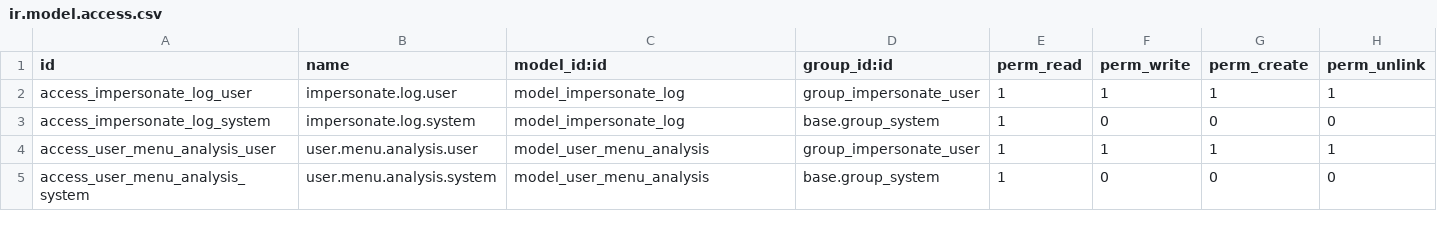
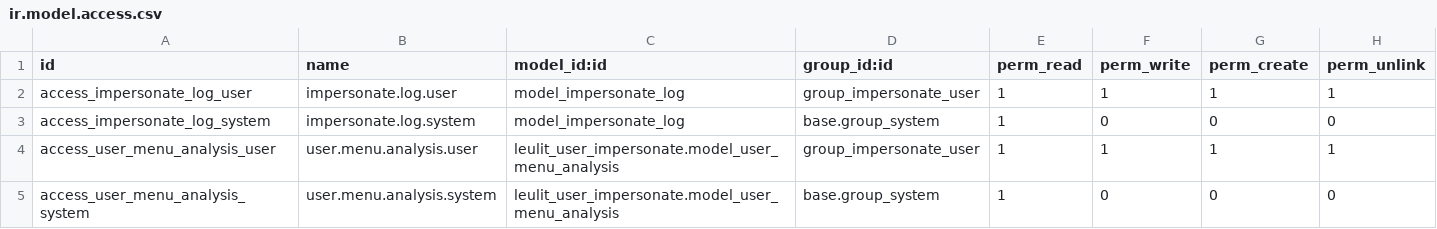
Before and after one commit to leulit/helipistas-erp-odoo-17, a CSV file: addons/leulit_user_impersonate/security/ir.model.access.csv, drawn as a sheet.

Commit message:
feat(access): Update model reference for user menu analysis access rights

```diff
--- a/addons/leulit_user_impersonate/security/ir.model.access.csv
+++ b/addons/leulit_user_impersonate/security/ir.model.access.csv
@@ -3,3 +3,3 @@ access_impersonate_log_user,impersonate.log.user,model_impersonate_log,group_imp
 access_impersonate_log_system,impersonate.log.system,model_impersonate_log,base.group_system,1,0,0,0
-access_user_menu_analysis_user,user.menu.analysis.user,model_user_menu_analysis,group_impersonate_user,1,1,1,1
-access_user_menu_analysis_system,user.menu.analysis.system,model_user_menu_analysis,base.group_system,1,0,0,0
+access_user_menu_analysis_user,user.menu.analysis.user,leulit_user_impersonate.model_user_menu_analysis,group_impersonate_user,1,1,1,1
+access_user_menu_analysis_system,user.menu.analysis.system,leulit_user_impersonate.model_user_menu_analysis,base.group_system,1,0,0,0
```
